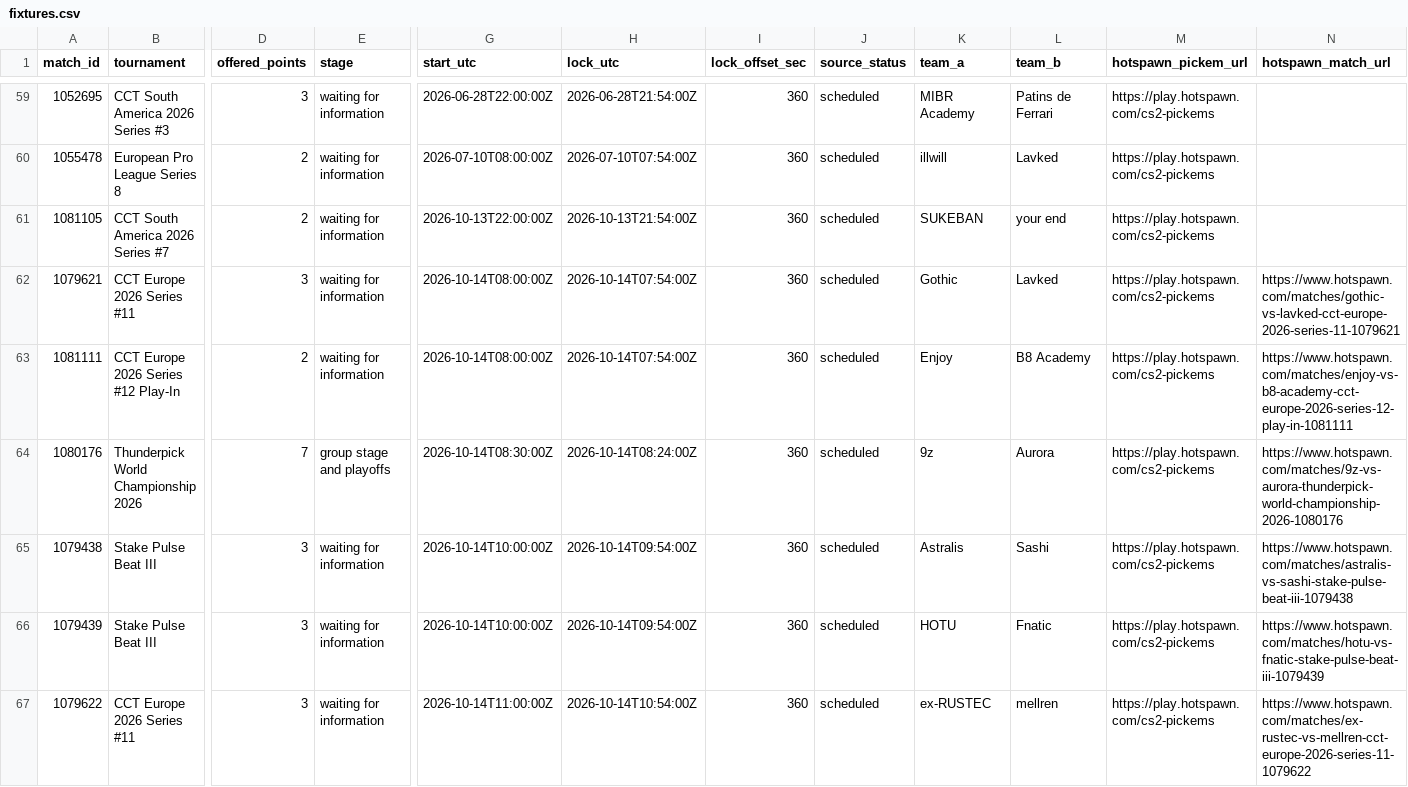
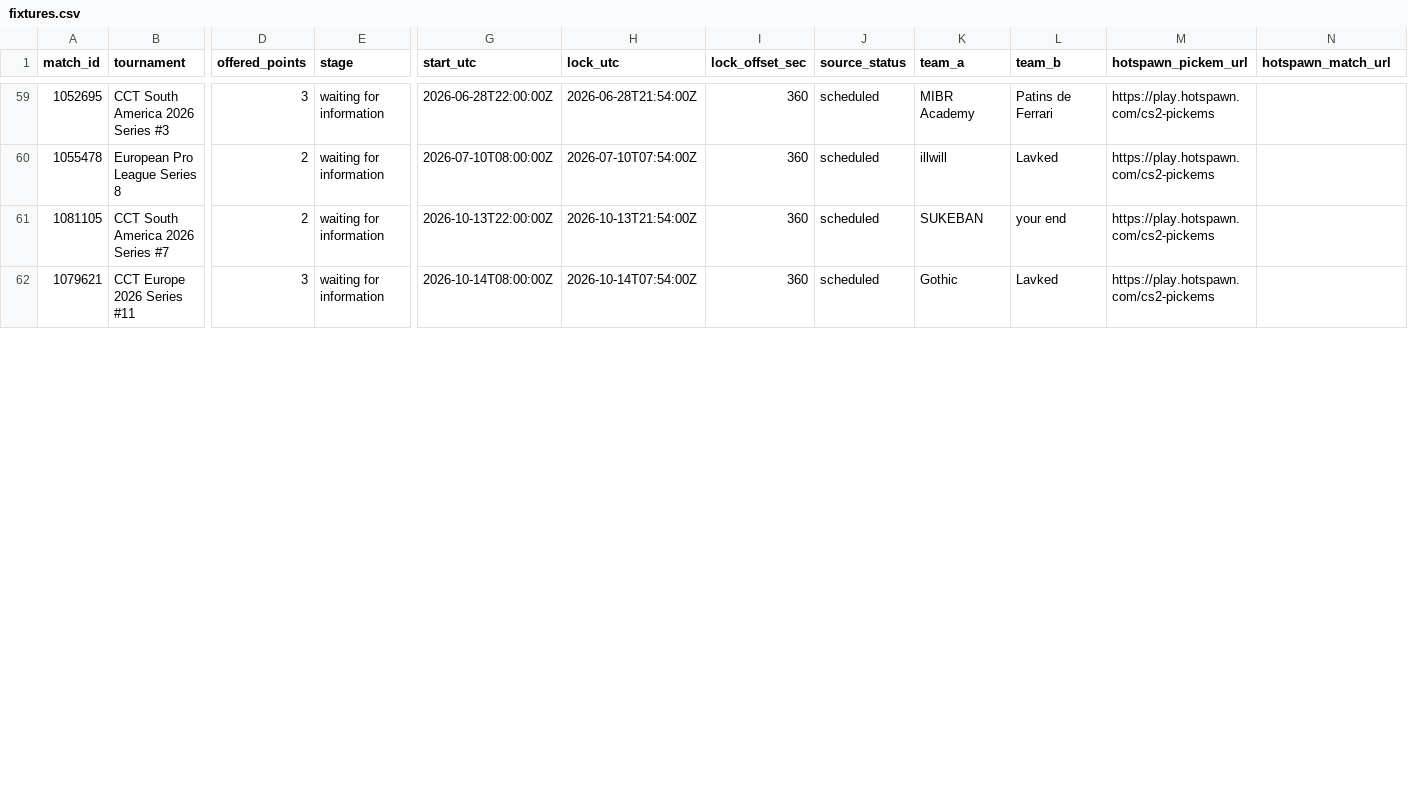
Before and after one commit to buffedlizard55-lab/MaltaProj1, a CSV file: executive/data/fixtures.csv, drawn as a sheet; only a part is shown, gaps mark what is left out; rows hold the shown columns only; the diff covers the shown part only; the diff names each change by its address in the sheet, - before the commit and + after, or states it on an @@ line.

```diff
--- a/executive/data/fixtures.csv
+++ b/executive/data/fixtures.csv
-N62 (hotspawn_match_url): https://www.hotspawn.com/matches/gothic-vs-lavked-cct-europe-2026-series-11-1079621
+N62 (hotspawn_match_url): (empty)
-row 63: 1081111 | CCT Europe 2026 Series #12 Play-In | 2 | waiting for information | 2026-10-14T08:00:00Z | 2026-10-14T07:54:00Z | 360 | scheduled | Enjoy | B8 Academy | https://play.hotspawn.com/cs2-pickems | https://www.hotspawn.com/matches/enjoy-vs-b8-academy-cct-europe-2026-series-12-play-in-1081111
-row 64: 1080176 | Thunderpick World Championship 2026 | 7 | group stage and playoffs | 2026-10-14T08:30:00Z | 2026-10-14T08:24:00Z | 360 | scheduled | 9z | Aurora | https://play.hotspawn.com/cs2-pickems | https://www.hotspawn.com/matches/9z-vs-aurora-thunderpick-world-championship-2026-1080176
-row 65: 1079438 | Stake Pulse Beat III | 3 | waiting for information | 2026-10-14T10:00:00Z | 2026-10-14T09:54:00Z | 360 | scheduled | Astralis | Sashi | https://play.hotspawn.com/cs2-pickems | https://www.hotspawn.com/matches/astralis-vs-sashi-stake-pulse-beat-iii-1079438
-row 66: 1079439 | Stake Pulse Beat III | 3 | waiting for information | 2026-10-14T10:00:00Z | 2026-10-14T09:54:00Z | 360 | scheduled | HOTU | Fnatic | https://play.hotspawn.com/cs2-pickems | https://www.hotspawn.com/matches/hotu-vs-fnatic-stake-pulse-beat-iii-1079439
-row 67: 1079622 | CCT Europe 2026 Series #11 | 3 | waiting for information | 2026-10-14T11:00:00Z | 2026-10-14T10:54:00Z | 360 | scheduled | ex-RUSTEC | mellren | https://play.hotspawn.com/cs2-pickems | https://www.hotspawn.com/matches/ex-rustec-vs-mellren-cct-europe-2026-series-11-1079622
```
Also changed, not shown: 4 removed rows and 1 edited cell elsewhere in this file, executive/data/external_lines.csv, 27 other files.
